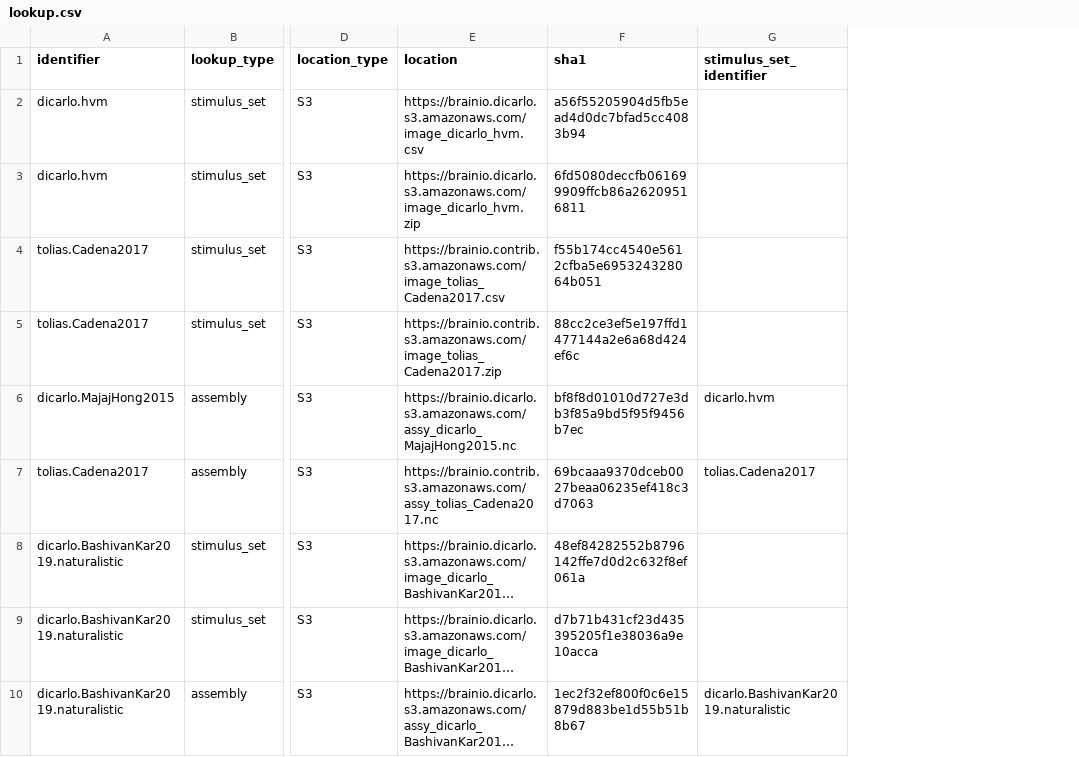
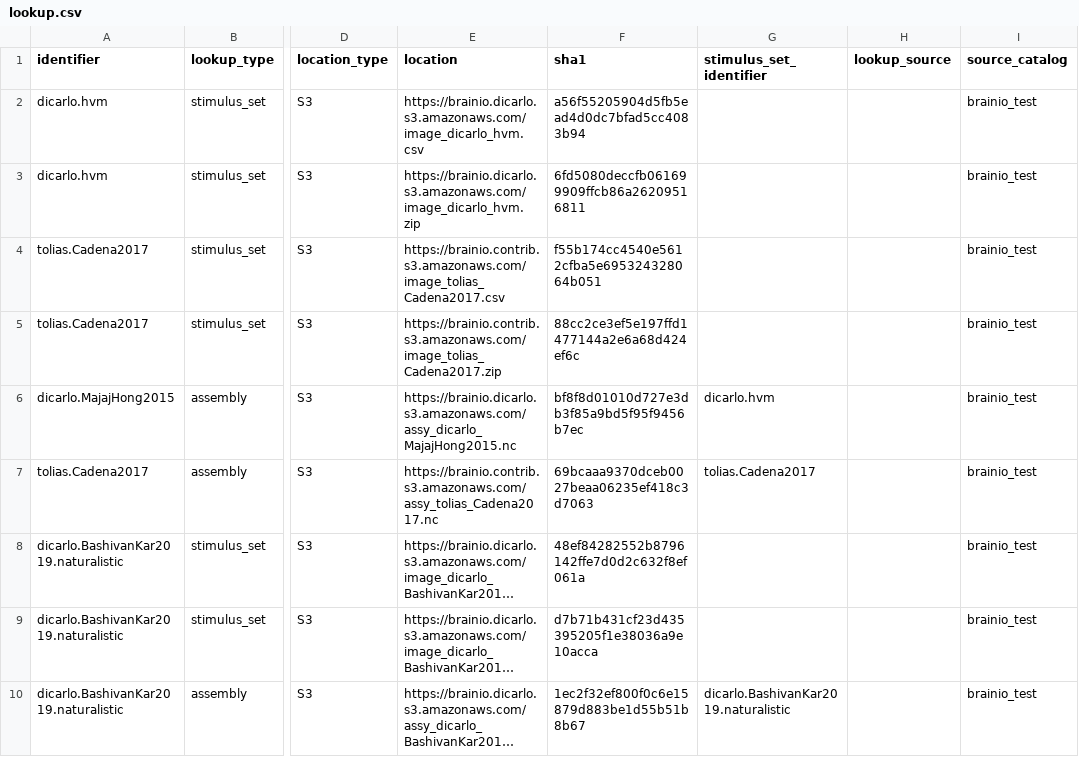
Before and after one commit to brain-score/brainio, a CSV file: brainio-test/brainio_test/lookup.csv, drawn as a sheet; only a part is shown, gaps mark what is left out; long unchanged cells end in …; the diff names each change by its address in the sheet, - before the commit and + after, or states it on an @@ line.

Commit message:
Passing all tests with Catalog refactor and test fixtures added.

```diff
--- a/brainio-test/brainio_test/lookup.csv
+++ b/brainio-test/brainio_test/lookup.csv
+column H (lookup_source), empty
+column I (source_catalog), rows 2-10: all brainio_test
```
Also changed, not shown: 12 other files.
